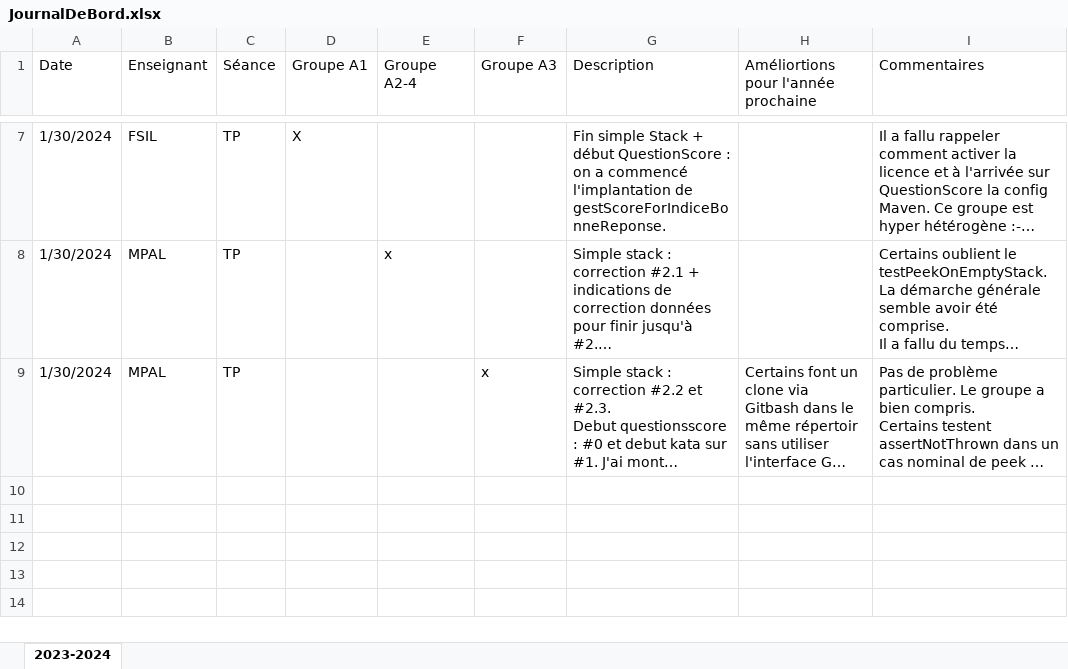
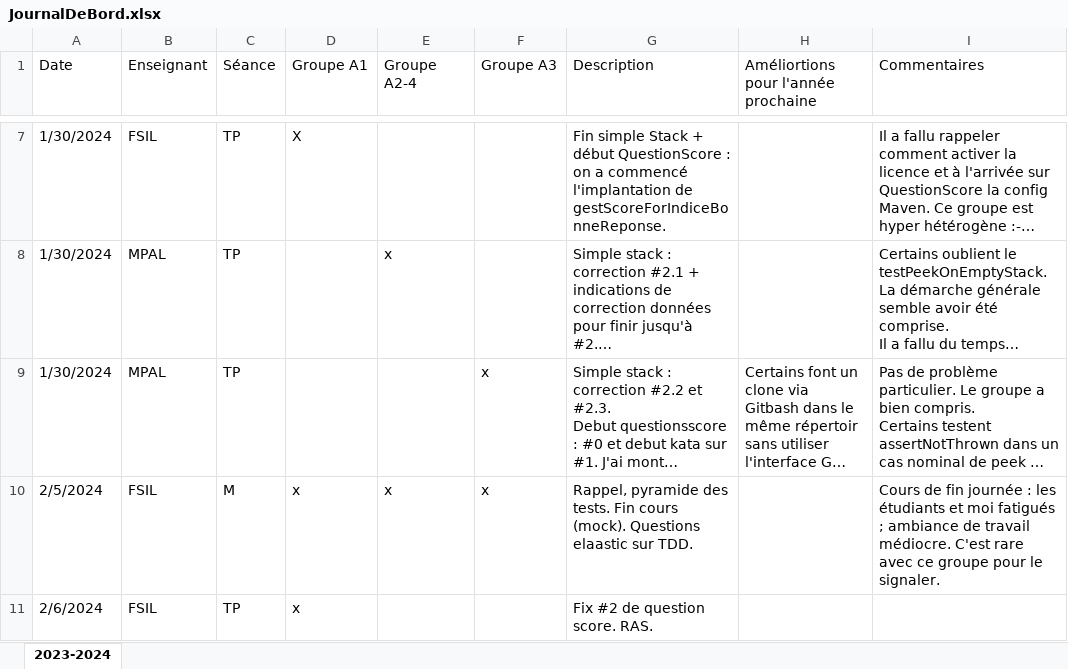
Before and after one commit to mpalosse/BUT2-R4-02-QualiteDeveloppement-Tests, an Excel workbook: JournalDeBord.xlsx, sheet 2023-2024, drawn as a sheet; only a part is shown, gaps mark what is left out; long unchanged cells end in …; values as stored, in another font and other column widths than the file's, no borders; table styles not drawn; the diff names each change by its address in the sheet, - before the commit and + after, or states it on an @@ line.

Commit message:
CM et TP A1  des 5 et 6 février 2024

```diff
--- a/JournalDeBord.xlsx (sheet 2023-2024)
+++ b/JournalDeBord.xlsx (sheet 2023-2024)
+row 10: 2/5/2024 | FSIL | M | x | x | x | Rappel, pyramide des tests. Fin cours (mock). Questions elaastic sur TDD. |  | Cours de fin journée : les étudiants et moi fatigués ; ambiance de travail médiocre. C'est rare avec ce groupe pour le signaler.
+row 11: 2/6/2024 | FSIL | TP | x |  |  | Fix #2 de question score. RAS.
```
